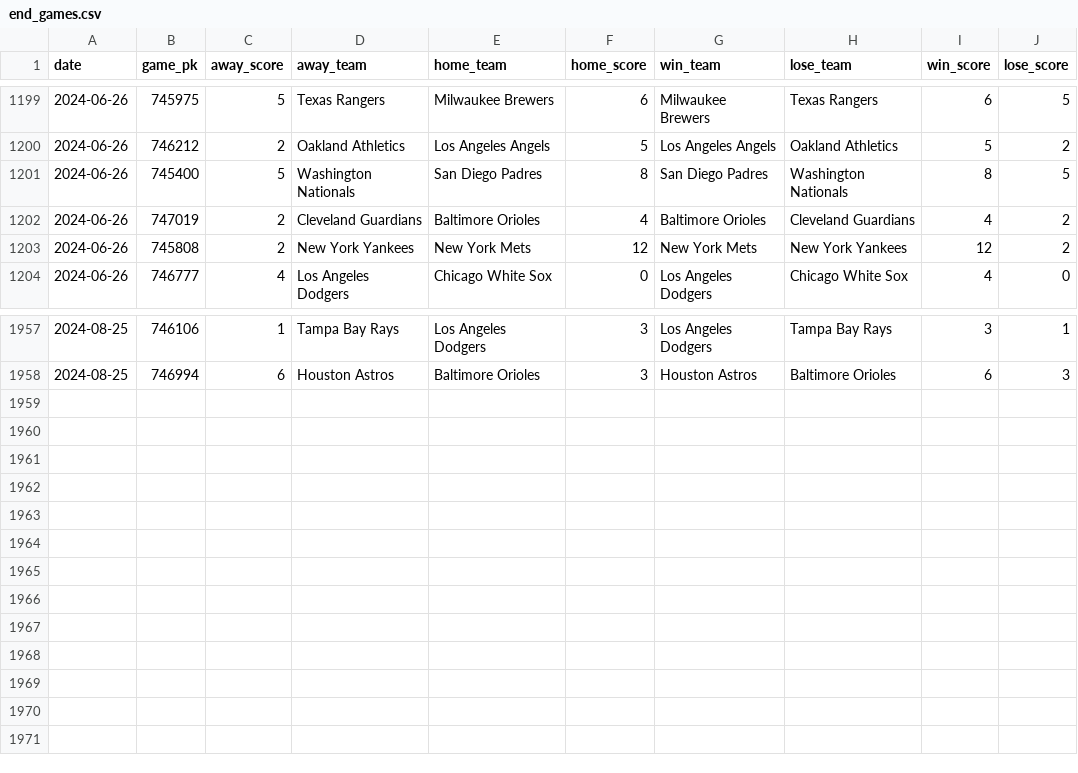
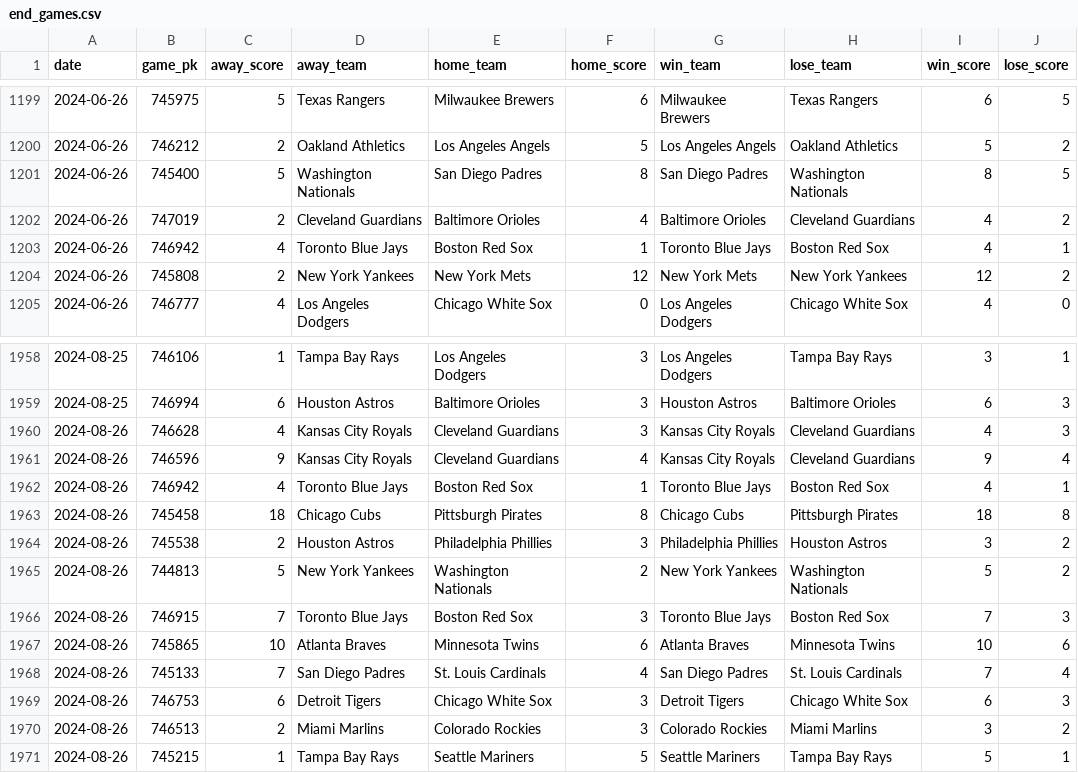
Before and after one commit to chadallison/mlb24, a CSV file: data/end_games.csv, drawn as a sheet; only a part is shown, gaps mark what is left out; the diff names each change by its address in the sheet, - before the commit and + after, or states it on an @@ line.

```diff
--- a/data/end_games.csv
+++ b/data/end_games.csv
+row 1203: 2024-06-26 | 746942 | 4 | Toronto Blue Jays | Boston Red Sox | 1 | Toronto Blue Jays | Boston Red Sox | 4 | 1
+row 1960: 2024-08-26 | 746628 | 4 | Kansas City Royals | Cleveland Guardians | 3 | Kansas City Royals | Cleveland Guardians | 4 | 3
+row 1961: 2024-08-26 | 746596 | 9 | Kansas City Royals | Cleveland Guardians | 4 | Kansas City Royals | Cleveland Guardians | 9 | 4
+row 1962: 2024-08-26 | 746942 | 4 | Toronto Blue Jays | Boston Red Sox | 1 | Toronto Blue Jays | Boston Red Sox | 4 | 1
+row 1963: 2024-08-26 | 745458 | 18 | Chicago Cubs | Pittsburgh Pirates | 8 | Chicago Cubs | Pittsburgh Pirates | 18 | 8
+row 1964: 2024-08-26 | 745538 | 2 | Houston Astros | Philadelphia Phillies | 3 | Philadelphia Phillies | Houston Astros | 3 | 2
+row 1965: 2024-08-26 | 744813 | 5 | New York Yankees | Washington Nationals | 2 | New York Yankees | Washington Nationals | 5 | 2
+row 1966: 2024-08-26 | 746915 | 7 | Toronto Blue Jays | Boston Red Sox | 3 | Toronto Blue Jays | Boston Red Sox | 7 | 3
+row 1967: 2024-08-26 | 745865 | 10 | Atlanta Braves | Minnesota Twins | 6 | Atlanta Braves | Minnesota Twins | 10 | 6
+row 1968: 2024-08-26 | 745133 | 7 | San Diego Padres | St. Louis Cardinals | 4 | San Diego Padres | St. Louis Cardinals | 7 | 4
+row 1969: 2024-08-26 | 746753 | 6 | Detroit Tigers | Chicago White Sox | 3 | Detroit Tigers | Chicago White Sox | 6 | 3
+row 1970: 2024-08-26 | 746513 | 2 | Miami Marlins | Colorado Rockies | 3 | Colorado Rockies | Miami Marlins | 3 | 2
+row 1971: 2024-08-26 | 745215 | 1 | Tampa Bay Rays | Seattle Mariners | 5 | Seattle Mariners | Tampa Bay Rays | 5 | 1
```
Also changed, not shown: data/first_inning_scores.csv, data/first_scorers.csv, 28 other files.
